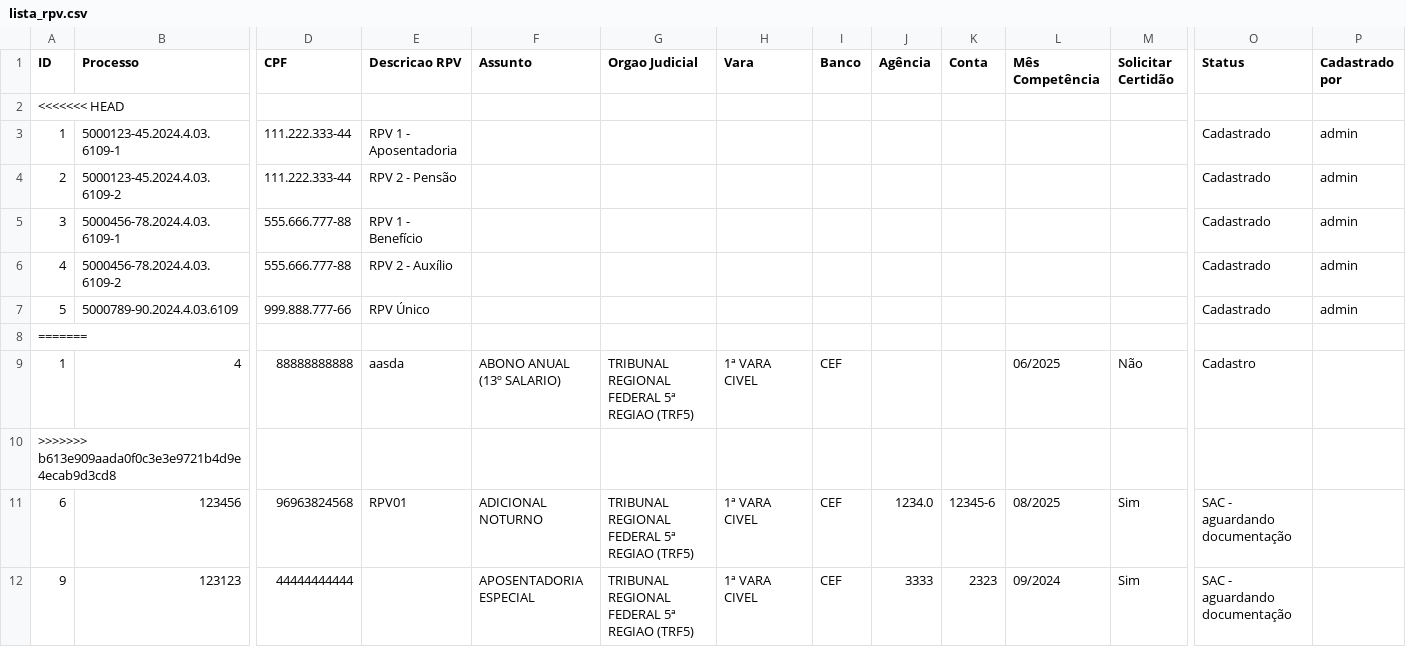
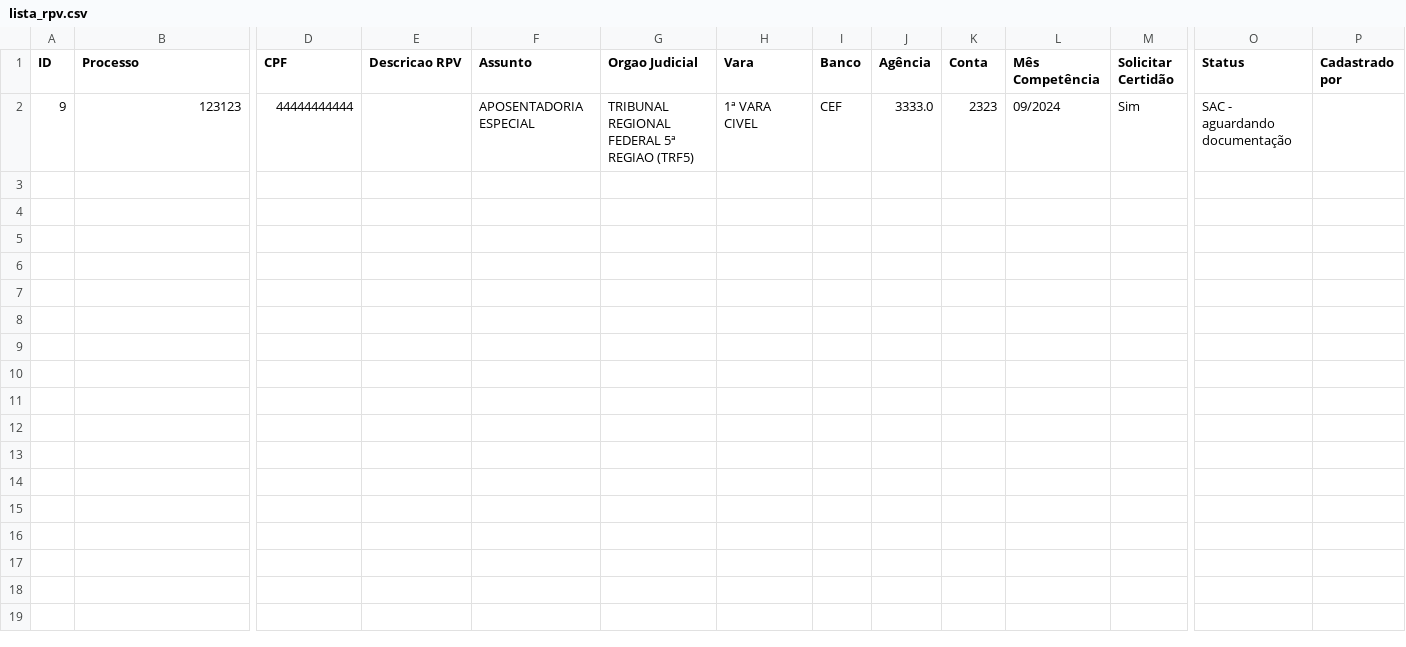
Before and after one commit to leoparipiranga/capistrano_processos, a CSV file: bases/lista_rpv.csv, drawn as a sheet; only a part is shown, gaps mark what is left out; removed rows and columns are numbered as before the commit, all else as after; rows hold the shown columns only; the diff names each change by its address in the sheet, - before the commit and + after, or states it on an @@ line.

Commit message:
Atualização via Streamlit 29/09/2025 13:51:11

```diff
--- a/bases/lista_rpv.csv
+++ b/bases/lista_rpv.csv
-row 2: <<<<<<< HEAD
-row 3: 1 | 5000123-45.2024.4.03.6109-1 | 111.222.333-44 | RPV 1 - Aposentadoria |  |  |  |  |  |  |  |  | Cadastrado | admin
-row 4: 2 | 5000123-45.2024.4.03.6109-2 | 111.222.333-44 | RPV 2 - Pensão |  |  |  |  |  |  |  |  | Cadastrado | admin
-row 5: 3 | 5000456-78.2024.4.03.6109-1 | 555.666.777-88 | RPV 1 - Benefício |  |  |  |  |  |  |  |  | Cadastrado | admin
-row 6: 4 | 5000456-78.2024.4.03.6109-2 | 555.666.777-88 | RPV 2 - Auxílio |  |  |  |  |  |  |  |  | Cadastrado | admin
-row 7: 5 | 5000789-90.2024.4.03.6109 | 999.888.777-66 | RPV Único |  |  |  |  |  |  |  |  | Cadastrado | admin
-row 8: =======
-row 9: 1 | 4 | 88888888888 | aasda | ABONO ANUAL (13º SALARIO) | TRIBUNAL REGIONAL FEDERAL 5ª REGIAO (TRF5) | 1ª VARA CIVEL | CEF |  |  | 06/2025 | Não | Cadastro
-row 10: >>>>>>> b613e909aada0f0c3e3e9721b4d9e4ecab9d3cd8
-row 11: 6 | 123456 | 96963824568 | RPV01 | ADICIONAL NOTURNO | TRIBUNAL REGIONAL FEDERAL 5ª REGIAO (TRF5) | 1ª VARA CIVEL | CEF | 1234.0 | 12345-6 | 08/2025 | Sim | SAC - aguardando documentação
-J2 (Agência): 3333
+J2 (Agência): 3333.0
```
